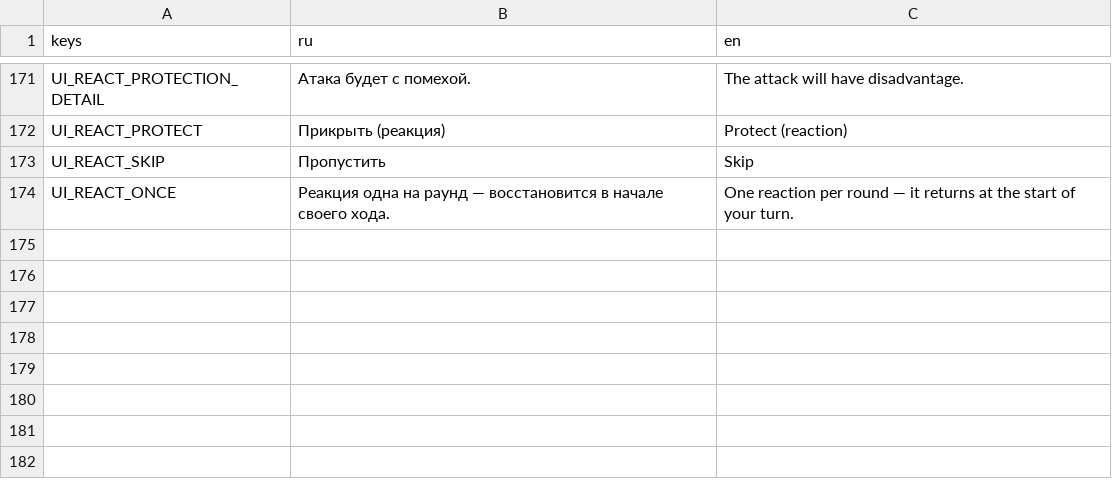
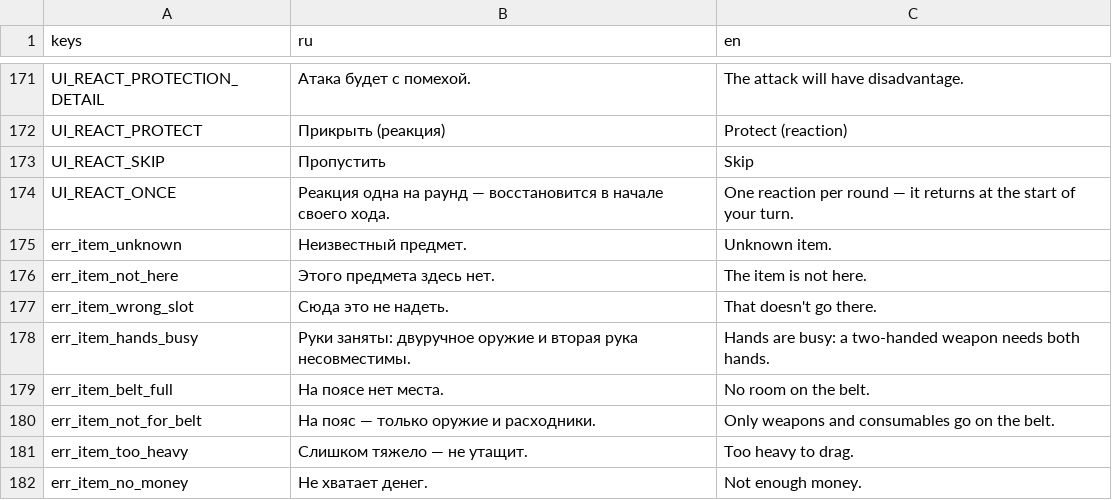
Before and after one commit to pivnoebidlo/vseslav, a CSV file: locales/ui.csv, drawn as a sheet; only a part is shown, gaps mark what is left out; the diff names each change by its address in the sheet, - before the commit and + after, or states it on an @@ line.

```diff
--- a/locales/ui.csv
+++ b/locales/ui.csv
+row 175: err_item_unknown | Неизвестный предмет. | Unknown item.
+row 176: err_item_not_here | Этого предмета здесь нет. | The item is not here.
+row 177: err_item_wrong_slot | Сюда это не надеть. | That doesn't go there.
+row 178: err_item_hands_busy | Руки заняты: двуручное оружие и вторая рука несовместимы. | Hands are busy: a two-handed weapon needs both hands.
+row 179: err_item_belt_full | На поясе нет места. | No room on the belt.
+row 180: err_item_not_for_belt | На пояс — только оружие и расходники. | Only weapons and consumables go on the belt.
+row 181: err_item_too_heavy | Слишком тяжело — не утащит. | Too heavy to drag.
+row 182: err_item_no_money | Не хватает денег. | Not enough money.
```
Also changed, not shown: 19 other files.
